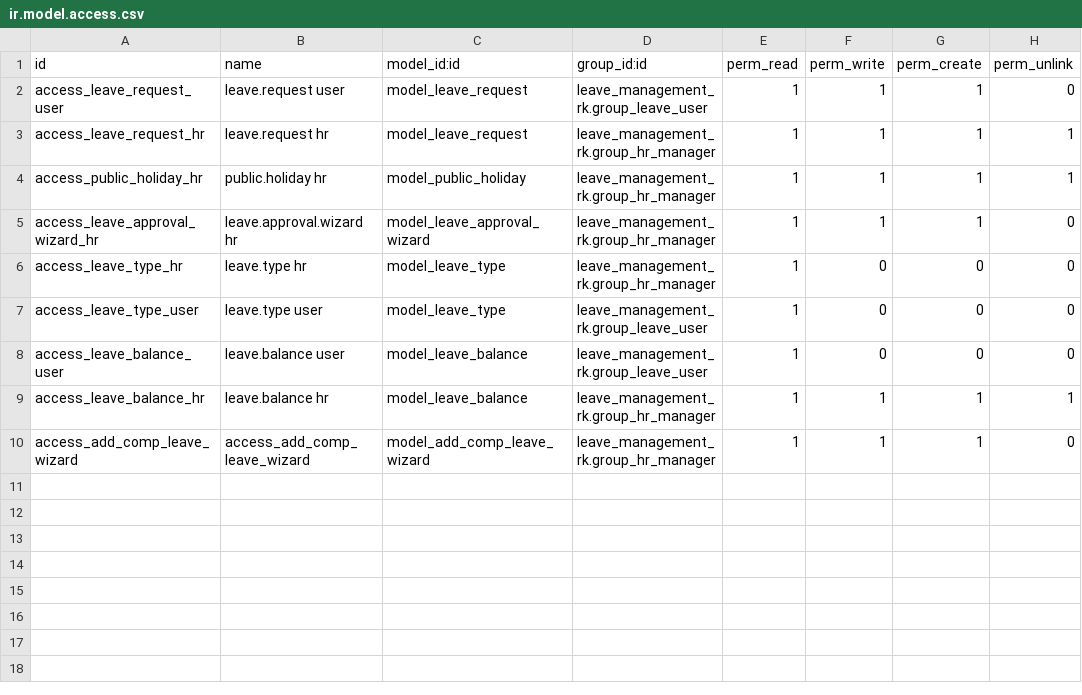
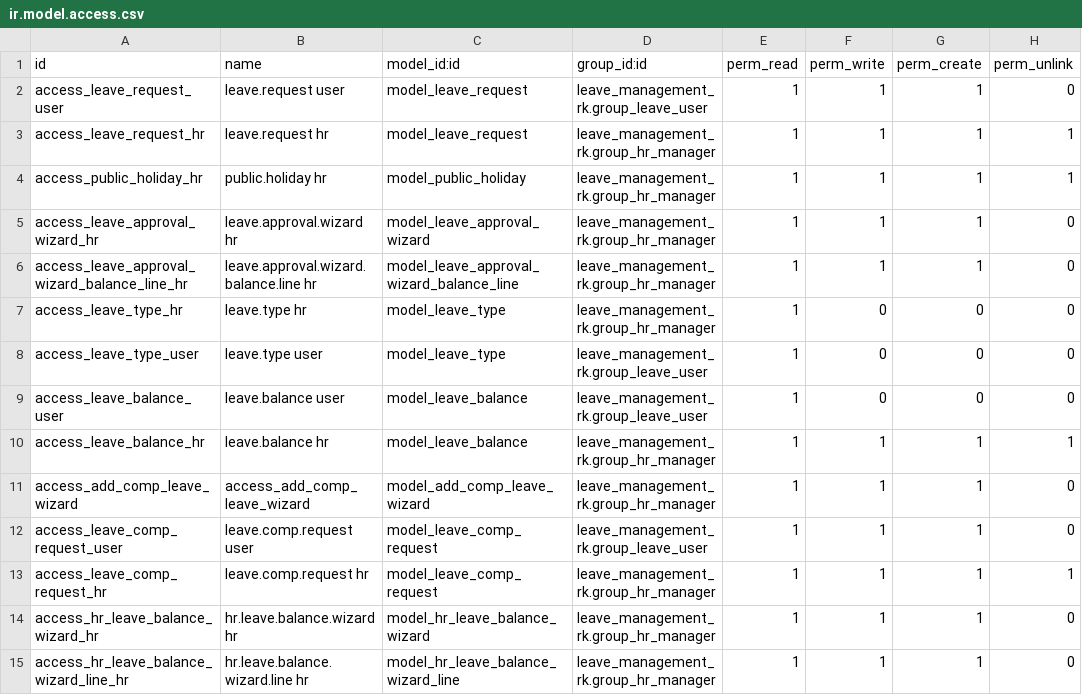
Before and after one commit to rohitkrishna-kgrn/odoo18, a CSV file: leave_management_rk/security/ir.model.access.csv, drawn as a sheet.

```diff
--- a/leave_management_rk/security/ir.model.access.csv
+++ b/leave_management_rk/security/ir.model.access.csv
@@ -5,2 +5,3 @@ access_public_holiday_hr,public.holiday hr,model_public_holiday,leave_management
 access_leave_approval_wizard_hr,leave.approval.wizard hr,model_leave_approval_wizard,leave_management_rk.group_hr_manager,1,1,1,0
+access_leave_approval_wizard_balance_line_hr,leave.approval.wizard.balance.line hr,model_leave_approval_wizard_balance_line,leave_management_rk.group_hr_manager,1,1,1,0
 access_leave_type_hr,leave.type hr,model_leave_type,leave_management_rk.group_hr_manager,1,0,0,0
@@ -10 +11,5 @@ access_leave_balance_hr,leave.balance hr,model_leave_balance,leave_management_rk
 access_add_comp_leave_wizard,access_add_comp_leave_wizard,model_add_comp_leave_wizard,leave_management_rk.group_hr_manager,1,1,1,0
+access_leave_comp_request_user,leave.comp.request user,model_leave_comp_request,leave_management_rk.group_leave_user,1,1,1,0
+access_leave_comp_request_hr,leave.comp.request hr,model_leave_comp_request,leave_management_rk.group_hr_manager,1,1,1,1
+access_hr_leave_balance_wizard_hr,hr.leave.balance.wizard hr,model_hr_leave_balance_wizard,leave_management_rk.group_hr_manager,1,1,1,0
+access_hr_leave_balance_wizard_line_hr,hr.leave.balance.wizard.line hr,model_hr_leave_balance_wizard_line,leave_management_rk.group_hr_manager,1,1,1,0
```
Also changed, not shown: 18 other files.
